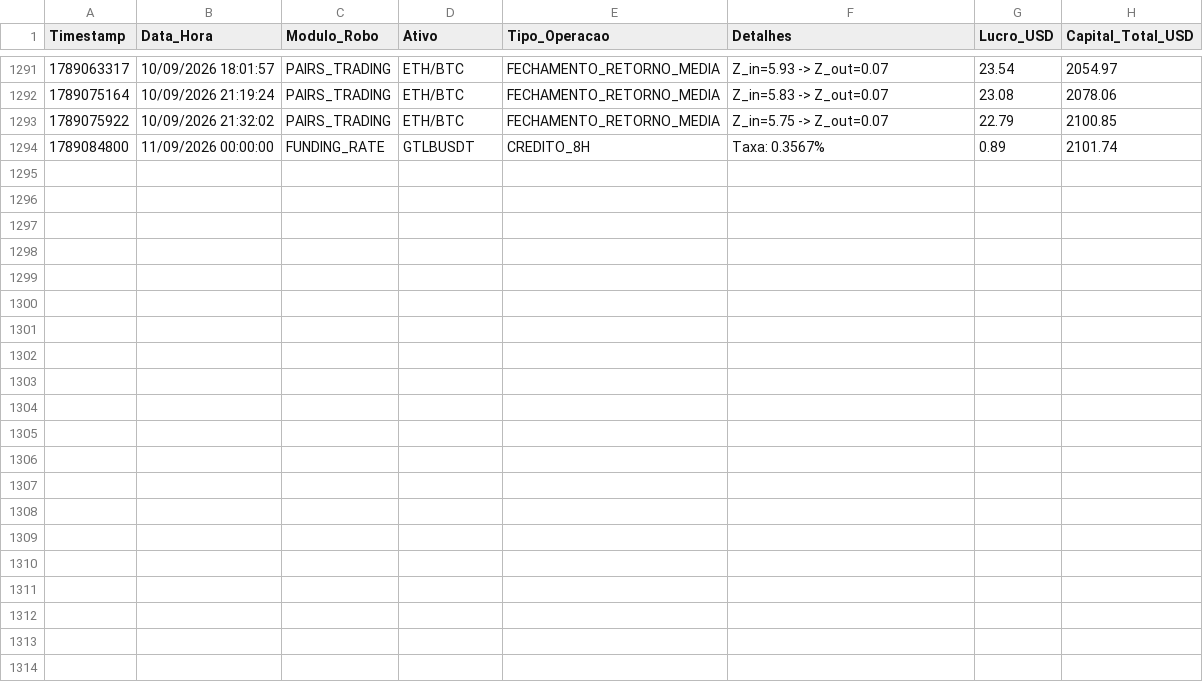
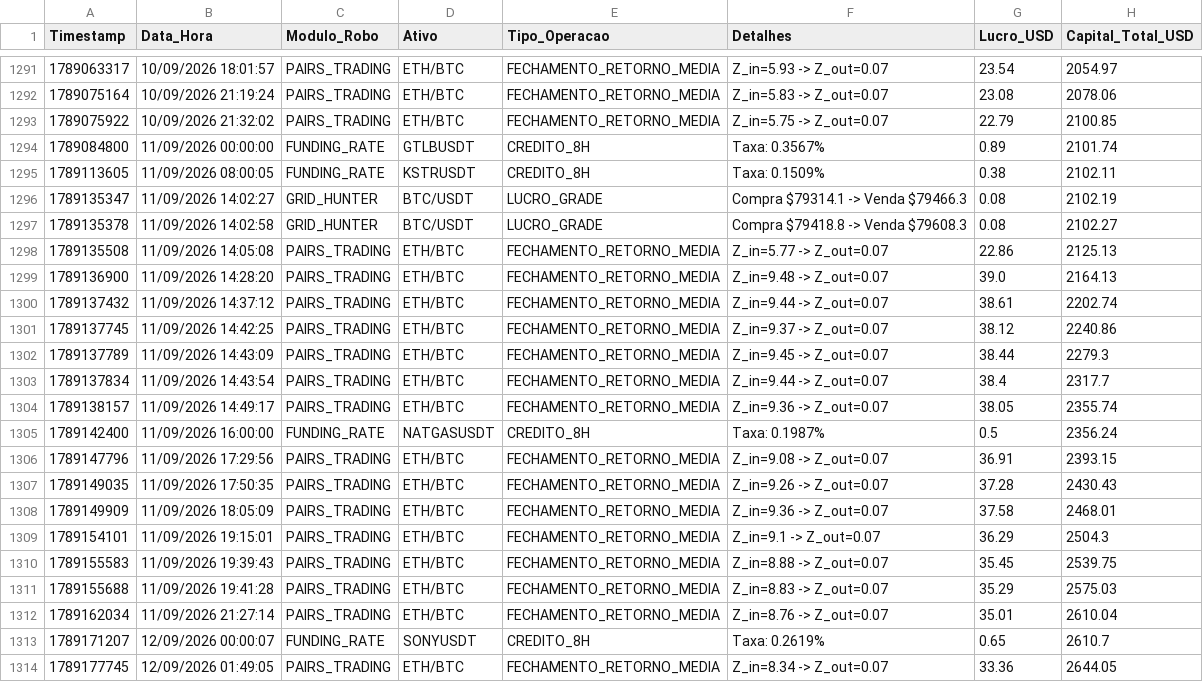
Before and after one commit to vitor120956-max/dados-pesquisa-sanitizados, a CSV file: dados/quant/historico_trades_master_portfolio.csv, drawn as a sheet; only a part is shown, gaps mark what is left out; the diff names each change by its address in the sheet, - before the commit and + after, or states it on an @@ line.

Commit message:
Coleta quant sanitizada 2026-09-11 23:35:00 -0300

```diff
--- a/dados/quant/historico_trades_master_portfolio.csv
+++ b/dados/quant/historico_trades_master_portfolio.csv
+row 1295: 1789113605 | 11/09/2026 08:00:05 | FUNDING_RATE | KSTRUSDT | CREDITO_8H | Taxa: 0.1509% | 0.38 | 2102.11
+row 1296: 1789135347 | 11/09/2026 14:02:27 | GRID_HUNTER | BTC/USDT | LUCRO_GRADE | Compra $79314.1 -> Venda $79466.3 | 0.08 | 2102.19
+row 1297: 1789135378 | 11/09/2026 14:02:58 | GRID_HUNTER | BTC/USDT | LUCRO_GRADE | Compra $79418.8 -> Venda $79608.3 | 0.08 | 2102.27
+row 1298: 1789135508 | 11/09/2026 14:05:08 | PAIRS_TRADING | ETH/BTC | FECHAMENTO_RETORNO_MEDIA | Z_in=5.77 -> Z_out=0.07 | 22.86 | 2125.13
+row 1299: 1789136900 | 11/09/2026 14:28:20 | PAIRS_TRADING | ETH/BTC | FECHAMENTO_RETORNO_MEDIA | Z_in=9.48 -> Z_out=0.07 | 39.0 | 2164.13
+row 1300: 1789137432 | 11/09/2026 14:37:12 | PAIRS_TRADING | ETH/BTC | FECHAMENTO_RETORNO_MEDIA | Z_in=9.44 -> Z_out=0.07 | 38.61 | 2202.74
+row 1301: 1789137745 | 11/09/2026 14:42:25 | PAIRS_TRADING | ETH/BTC | FECHAMENTO_RETORNO_MEDIA | Z_in=9.37 -> Z_out=0.07 | 38.12 | 2240.86
+row 1302: 1789137789 | 11/09/2026 14:43:09 | PAIRS_TRADING | ETH/BTC | FECHAMENTO_RETORNO_MEDIA | Z_in=9.45 -> Z_out=0.07 | 38.44 | 2279.3
+row 1303: 1789137834 | 11/09/2026 14:43:54 | PAIRS_TRADING | ETH/BTC | FECHAMENTO_RETORNO_MEDIA | Z_in=9.44 -> Z_out=0.07 | 38.4 | 2317.7
+row 1304: 1789138157 | 11/09/2026 14:49:17 | PAIRS_TRADING | ETH/BTC | FECHAMENTO_RETORNO_MEDIA | Z_in=9.36 -> Z_out=0.07 | 38.05 | 2355.74
+row 1305: 1789142400 | 11/09/2026 16:00:00 | FUNDING_RATE | NATGASUSDT | CREDITO_8H | Taxa: 0.1987% | 0.5 | 2356.24
+row 1306: 1789147796 | 11/09/2026 17:29:56 | PAIRS_TRADING | ETH/BTC | FECHAMENTO_RETORNO_MEDIA | Z_in=9.08 -> Z_out=0.07 | 36.91 | 2393.15
+row 1307: 1789149035 | 11/09/2026 17:50:35 | PAIRS_TRADING | ETH/BTC | FECHAMENTO_RETORNO_MEDIA | Z_in=9.26 -> Z_out=0.07 | 37.28 | 2430.43
+row 1308: 1789149909 | 11/09/2026 18:05:09 | PAIRS_TRADING | ETH/BTC | FECHAMENTO_RETORNO_MEDIA | Z_in=9.36 -> Z_out=0.07 | 37.58 | 2468.01
+row 1309: 1789154101 | 11/09/2026 19:15:01 | PAIRS_TRADING | ETH/BTC | FECHAMENTO_RETORNO_MEDIA | Z_in=9.1 -> Z_out=0.07 | 36.29 | 2504.3
+row 1310: 1789155583 | 11/09/2026 19:39:43 | PAIRS_TRADING | ETH/BTC | FECHAMENTO_RETORNO_MEDIA | Z_in=8.88 -> Z_out=0.07 | 35.45 | 2539.75
+row 1311: 1789155688 | 11/09/2026 19:41:28 | PAIRS_TRADING | ETH/BTC | FECHAMENTO_RETORNO_MEDIA | Z_in=8.83 -> Z_out=0.07 | 35.29 | 2575.03
+row 1312: 1789162034 | 11/09/2026 21:27:14 | PAIRS_TRADING | ETH/BTC | FECHAMENTO_RETORNO_MEDIA | Z_in=8.76 -> Z_out=0.07 | 35.01 | 2610.04
+row 1313: 1789171207 | 12/09/2026 00:00:07 | FUNDING_RATE | SONYUSDT | CREDITO_8H | Taxa: 0.2619% | 0.65 | 2610.7
+row 1314: 1789177745 | 12/09/2026 01:49:05 | PAIRS_TRADING | ETH/BTC | FECHAMENTO_RETORNO_MEDIA | Z_in=8.34 -> Z_out=0.07 | 33.36 | 2644.05
```
Also changed, not shown: dados/quant/historico_renda_real_funding.csv, dados/quant/historico_trades_gold.csv, 2 other files.
